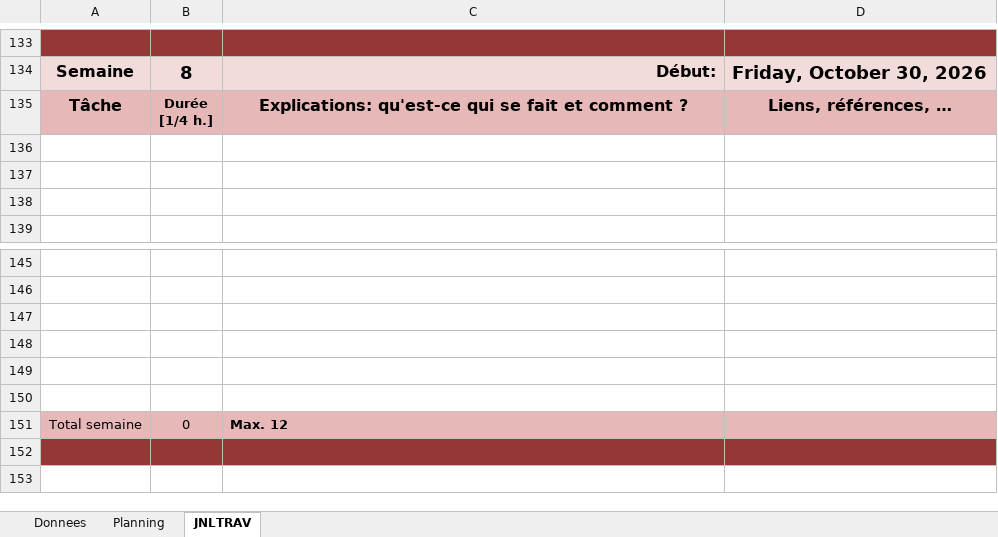
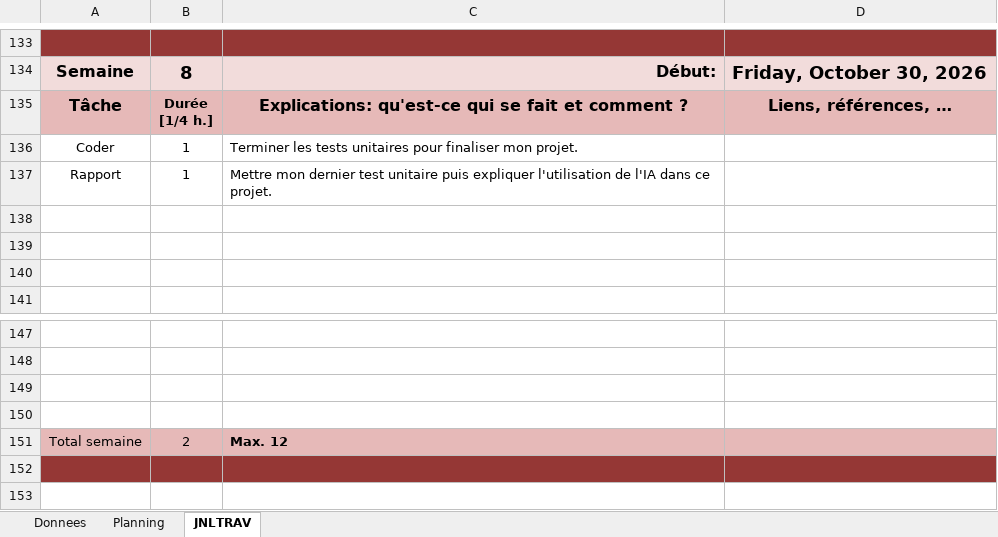
Before and after one commit to ChillNico09/320-NicolasMarques-P_Parking, an Excel workbook: T-320-NicolasMarques-Planification.xlsm, sheet JNLTRAV, drawn as a sheet; only a part is shown, gaps mark what is left out; values as stored, in another font and other column widths than the file's, no borders; charts and pictures not drawn; removed rows and columns are numbered as before the commit, all else as after; the diff names each change by its address in the sheet, - before the commit and + after, or states it on an @@ line.

Commit message:
feat test unitaire: Ajout du troisième et dernier test unitaire du projet. Documenter ce test unitaire et l'utilisation de l'IA dans ce projet

```diff
--- a/T-320-NicolasMarques-Planification.xlsm (sheet JNLTRAV)
+++ b/T-320-NicolasMarques-Planification.xlsm (sheet JNLTRAV)
+row 136: Coder | 1 | Terminer les tests unitaires pour finaliser mon projet.
+row 137: Rapport | 1 | Mettre mon dernier test unitaire puis expliquer l'utilisation de l'IA dans ce projet.
-row 149: (empty)
-row 150: (empty)
-B151: 0
+B151: 2
```
Also changed, not shown: 15 other files.
